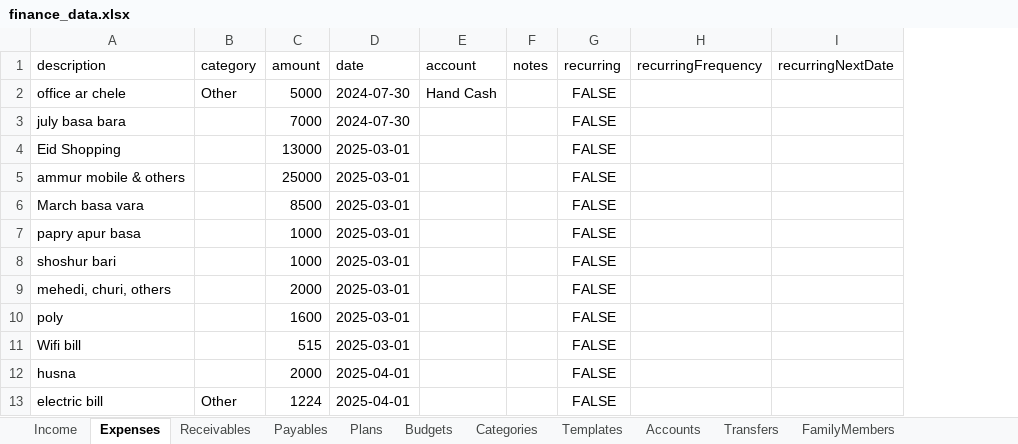
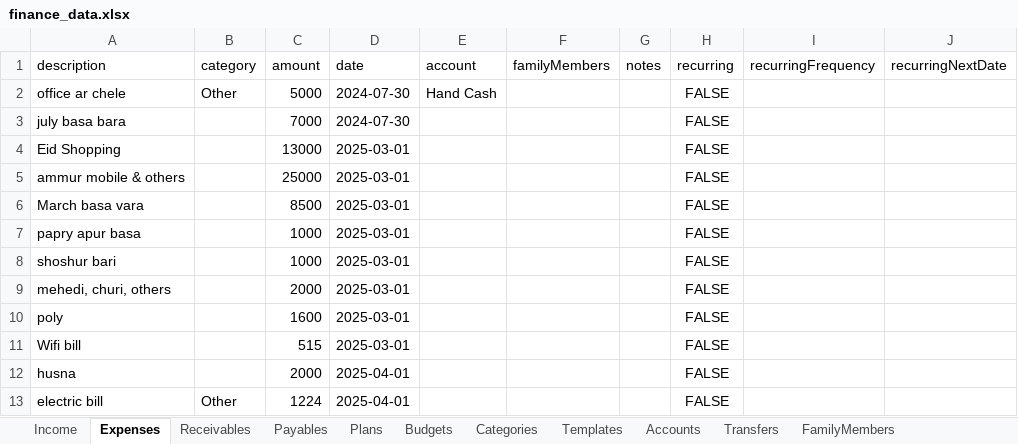
Before and after one commit to RaddN/finance-manager, an Excel workbook: finance_data.xlsx, sheet Expenses, drawn as a sheet; only a part is shown; values as stored, in another font and other column widths than the file's, no borders; the diff names each change by its address in the sheet, - before the commit and + after, or states it on an @@ line.

Commit message:
Enhanced date formatting functionality and added user settings for date format and auto-save preferences. Updated relevant UI components to reflect these changes and ensure consistent date display across the application.

```diff
--- a/finance_data.xlsx (sheet Expenses)
+++ b/finance_data.xlsx (sheet Expenses)
+column F (familyMembers), empty
```
Also changed, not shown: 1 other file.
